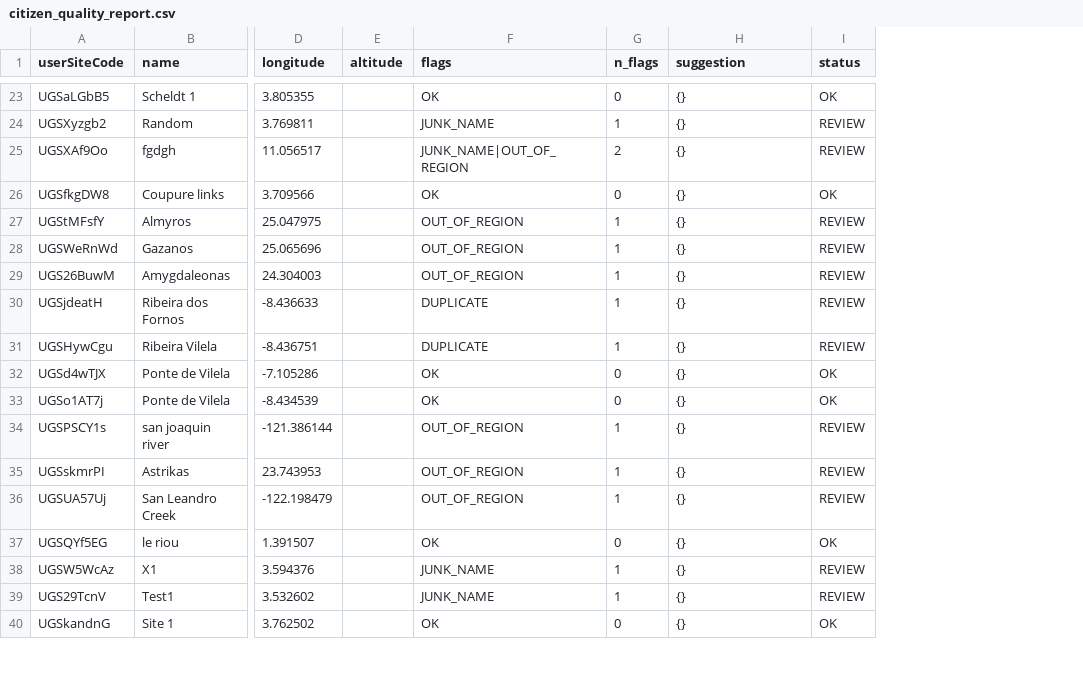
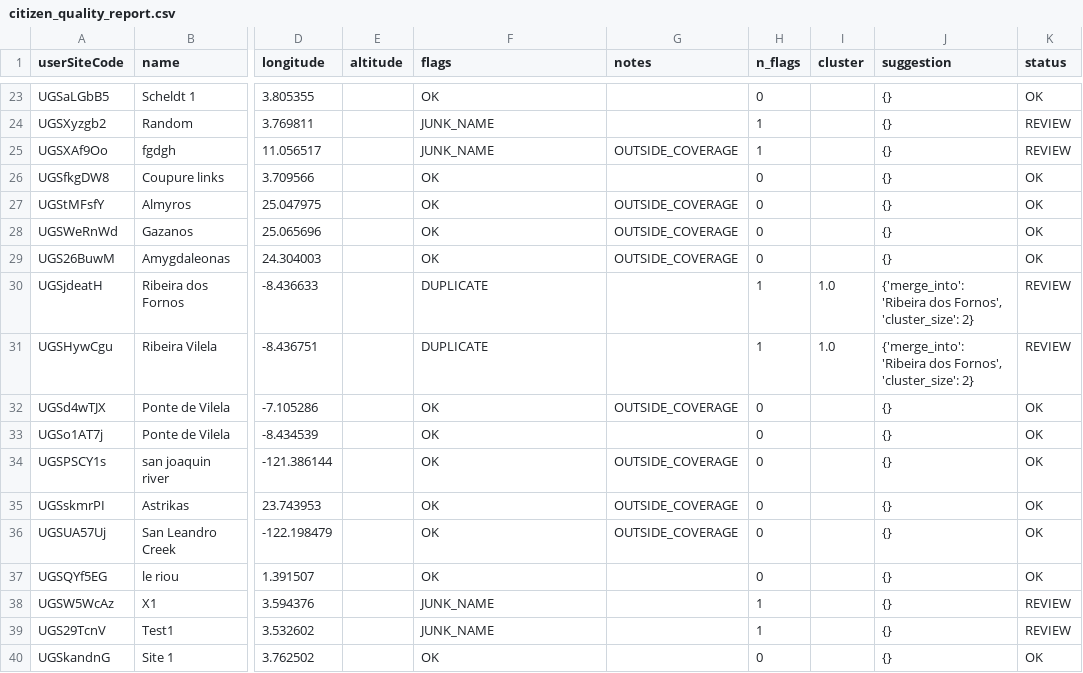
Before and after one commit to thseR5/aquasentinel, a CSV file: outputs/citizen_quality_report.csv, drawn as a sheet; only a part is shown, gaps mark what is left out; addresses are those after the commit; the diff covers the shown part only; the diff names each change by its address in the sheet, - before the commit and + after, or states it on an @@ line.

```diff
--- a/outputs/citizen_quality_report.csv
+++ b/outputs/citizen_quality_report.csv
+column G (notes), rows 25-36: OUTSIDE_COVERAGE |  | OUTSIDE_COVERAGE | OUTSIDE_COVERAGE | OUTSIDE_COVERAGE |  |  | OUTSIDE_COVERAGE |  | OUTSIDE_COVERAGE | OUTSIDE_COVERAGE | OUTSIDE_COVERAGE
+column I (cluster), rows 30-31: 1.0 | 1.0
-F25 (flags): JUNK_NAME|OUT_OF_REGION
+F25 (flags): JUNK_NAME
-H25 (n_flags): 2
+H25 (n_flags): 1
-F27:F29 (flags): OUT_OF_REGION
+F27:F29 (flags): OK
-H27:H29 (n_flags): 1
+H27:H29 (n_flags): 0
-K27:K29 (status): REVIEW
+K27:K29 (status): OK
-J30:J31 (suggestion): {}
+J30:J31 (suggestion): {'merge_into': 'Ribeira dos Fornos', 'cluster_size': 2}
-F34:F36 (flags): OUT_OF_REGION
+F34:F36 (flags): OK
-H34:H36 (n_flags): 1
+H34:H36 (n_flags): 0
-K34:K36 (status): REVIEW
+K34:K36 (status): OK
```
Also changed, not shown: 81 edited cells elsewhere in this file, outputs/coefficients.csv, outputs/spearman_signals.csv, 46 other files.
